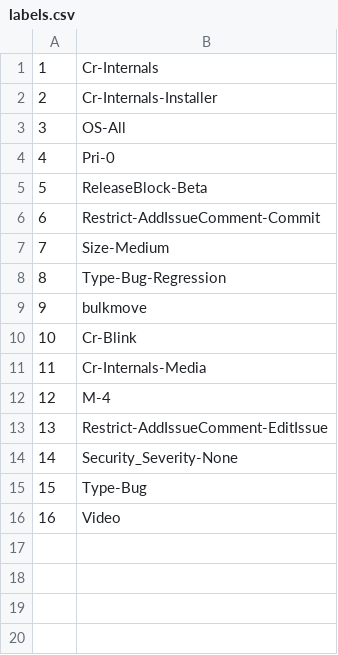
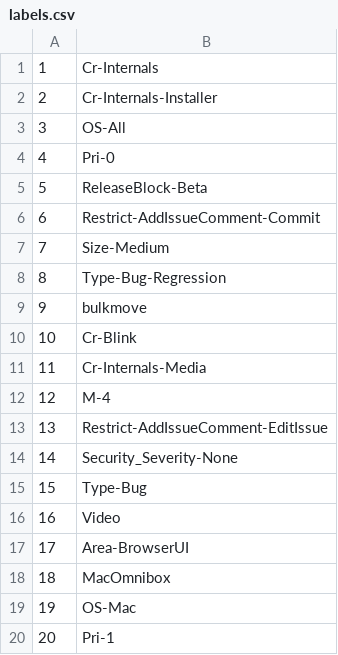
Before and after one commit to andymeneely/chromium-history, a CSV file: data/development/labels.csv, drawn as a sheet; the diff names each change by its address in the sheet, - before the commit and + after, or states it on an @@ line.

```diff
--- a/data/development/labels.csv
+++ b/data/development/labels.csv
+row 17: 17 | Area-BrowserUI
+row 18: 18 | MacOmnibox
+row 19: 19 | OS-Mac
+row 20: 20 | Pri-1
```
Also changed, not shown: data/development/bug_entries.csv, data/development/bugs/bug_sample.csv, 6 other files.
